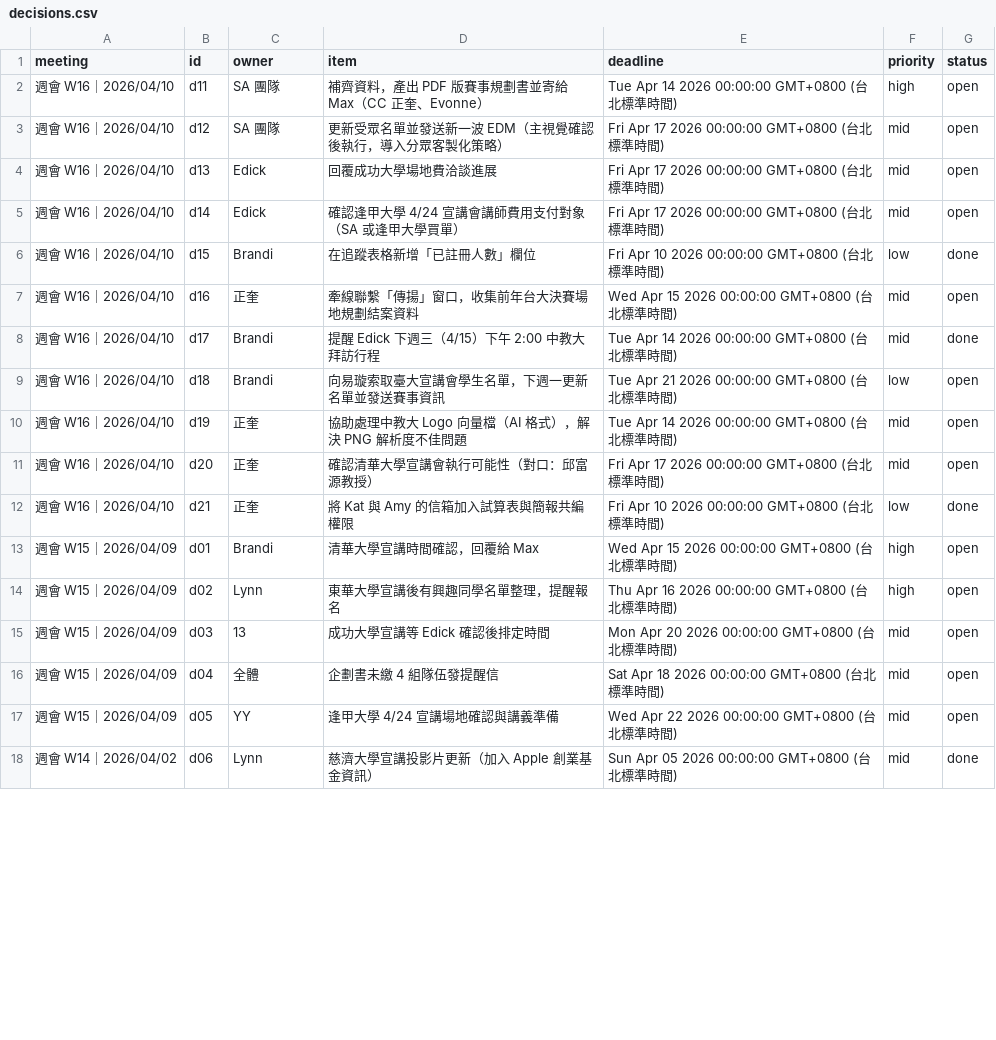
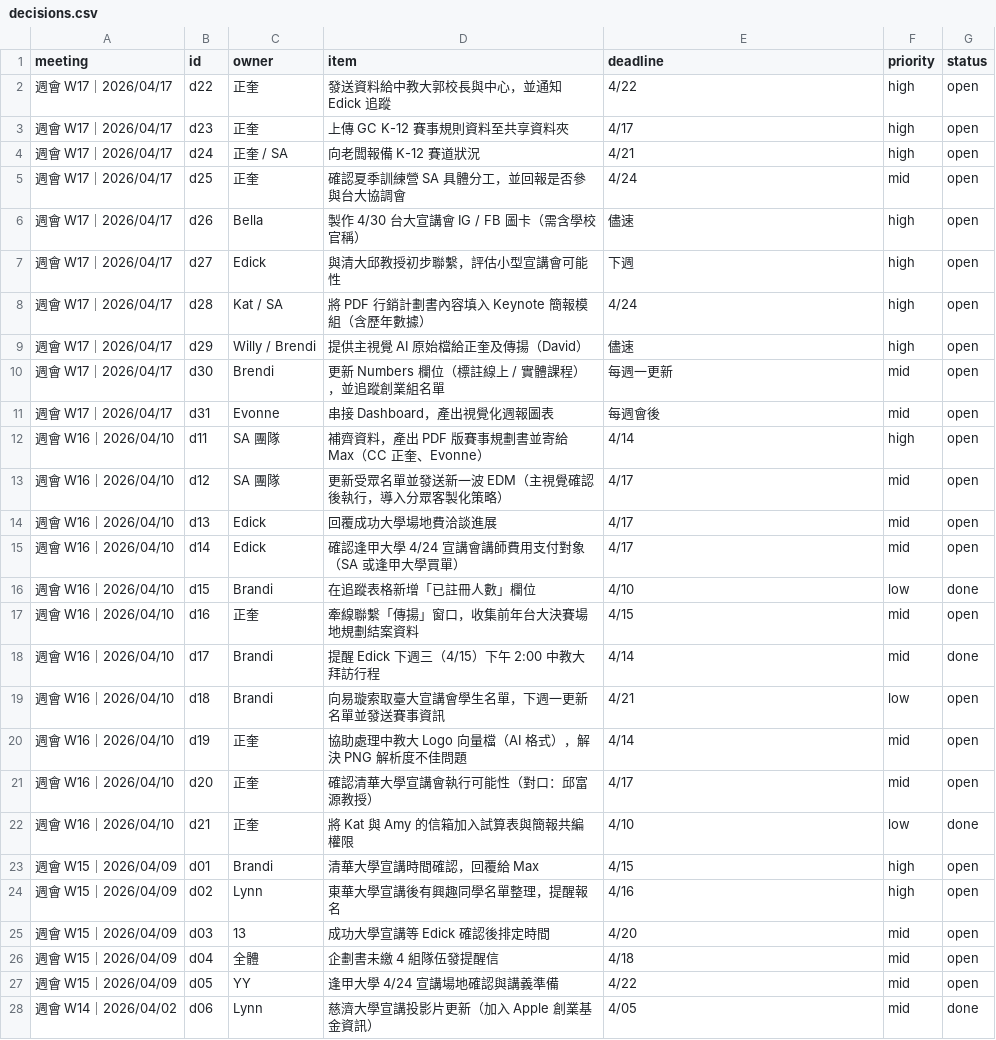
Before and after one commit to EvonneLu-ai/maic-dashboard-2026, a CSV file: data/decisions.csv, drawn as a sheet; only a part is shown; the diff covers the shown part only.

Commit message:
fix: 修正 W17 決議 id 重複 + 截止日期格式

```diff
--- a/data/decisions.csv
+++ b/data/decisions.csv
@@ -1,18 +1,28 @@
 meeting,id,owner,item,deadline,priority,status
-週會 W16｜2026/04/10,d11,SA 團隊,補齊資料，產出 PDF 版賽事規劃書並寄給 Max（CC 正奎、Evonne）,Tue Apr 14 2026 00:00:00 GMT+0800 (台北標準時間),high,open
-週會 W16｜2026/04/10,d12,SA 團隊,更新受眾名單並發送新一波 EDM（主視覺確認後執行，導入分眾客製化策略）,Fri Apr 17 2026 00:00:00 GMT+0800 (台北標準時間),mid,open
-週會 W16｜2026/04/10,d13,Edick,回覆成功大學場地費洽談進展,Fri Apr 17 2026 00:00:00 GMT+0800 (台北標準時間),mid,open
-週會 W16｜2026/04/10,d14,Edick,確認逢甲大學 4/24 宣講會講師費用支付對象（SA 或逢甲大學買單）,Fri Apr 17 2026 00:00:00 GMT+0800 (台北標準時間),mid,open
-週會 W16｜2026/04/10,d15,Brandi,在追蹤表格新增「已註冊人數」欄位,Fri Apr 10 2026 00:00:00 GMT+0800 (台北標準時間),low,done
-週會 W16｜2026/04/10,d16,正奎,牽線聯繫「傳揚」窗口，收集前年台大決賽場地規劃結案資料,Wed Apr 15 2026 00:00:00 GMT+0800 (台北標準時間),mid,open
-週會 W16｜2026/04/10,d17,Brandi,提醒 Edick 下週三（4/15）下午 2:00 中教大拜訪行程,Tue Apr 14 2026 00:00:00 GMT+0800 (台北標準時間),mid,done
-週會 W16｜2026/04/10,d18,Brandi,向易璇索取臺大宣講會學生名單，下週一更新名單並發送賽事資訊,Tue Apr 21 2026 00:00:00 GMT+0800 (台北標準時間),low,open
-週會 W16｜2026/04/10,d19,正奎,協助處理中教大 Logo 向量檔（AI 格式），解決 PNG 解析度不佳問題,Tue Apr 14 2026 00:00:00 GMT+0800 (台北標準時間),mid,open
-週會 W16｜2026/04/10,d20,正奎,確認清華大學宣講會執行可能性（對口：邱富源教授）,Fri Apr 17 2026 00:00:00 GMT+0800 (台北標準時間),mid,open
-週會 W16｜2026/04/10,d21,正奎,將 Kat 與 Amy 的信箱加入試算表與簡報共編權限,Fri Apr 10 2026 00:00:00 GMT+0800 (台北標準時間),low,done
-週會 W15｜2026/04/09,d01,Brandi,清華大學宣講時間確認，回覆給 Max,Wed Apr 15 2026 00:00:00 GMT+0800 (台北標準時間),high,open
-週會 W15｜2026/04/09,d02,Lynn,東華大學宣講後有興趣同學名單整理，提醒報名,Thu Apr 16 2026 00:00:00 GMT+0800 (台北標準時間),high,open
-週會 W15｜2026/04/09,d03,13,成功大學宣講等 Edick 確認後排定時間,Mon Apr 20 2026 00:00:00 GMT+0800 (台北標準時間),mid,open
-週會 W15｜2026/04/09,d04,全體,企劃書未繳 4 組隊伍發提醒信,Sat Apr 18 2026 00:00:00 GMT+0800 (台北標準時間),mid,open
-週會 W15｜2026/04/09,d05,YY,逢甲大學 4/24 宣講場地確認與講義準備,Wed Apr 22 2026 00:00:00 GMT+0800 (台北標準時間),mid,open
-週會 W14｜2026/04/02,d06,Lynn,慈濟大學宣講投影片更新（加入 Apple 創業基金資訊）,Sun Apr 05 2026 00:00:00 GMT+0800 (台北標準時間),mid,done
+週會 W17｜2026/04/17,d22,正奎,發送資料給中教大郭校長與中心，並通知 Edick 追蹤,4/22,high,open
+週會 W17｜2026/04/17,d23,正奎,上傳 GC K-12 賽事規則資料至共享資料夾,4/17,high,open
+週會 W17｜2026/04/17,d24,正奎 / SA,向老闆報備 K-12 賽道狀況,4/21,high,open
+週會 W17｜2026/04/17,d25,正奎,確認夏季訓練營 SA 具體分工，並回報是否參與台大協調會,4/24,mid,open
+週會 W17｜2026/04/17,d26,Bella,製作 4/30 台大宣講會 IG / FB 圖卡（需含學校官稱）,儘速,high,open
+週會 W17｜2026/04/17,d27,Edick,與清大邱教授初步聯繫，評估小型宣講會可能性,下週,high,open
+週會 W17｜2026/04/17,d28,Kat / SA,將 PDF 行銷計劃書內容填入 Keynote 簡報模組（含歷年數據）,4/24,high,open
+週會 W17｜2026/04/17,d29,Willy / Brendi,提供主視覺 AI 原始檔給正奎及傳揚（David）,儘速,high,open
+週會 W17｜2026/04/17,d30,Brendi,更新 Numbers 欄位（標註線上 / 實體課程），並追蹤創業組名單,每週一更新,mid,open
+週會 W17｜2026/04/17,d31,Evonne,串接 Dashboard，產出視覺化週報圖表,每週會後,mid,open
+週會 W16｜2026/04/10,d11,SA 團隊,補齊資料，產出 PDF 版賽事規劃書並寄給 Max（CC 正奎、Evonne）,4/14,high,open
+週會 W16｜2026/04/10,d12,SA 團隊,更新受眾名單並發送新一波 EDM（主視覺確認後執行，導入分眾客製化策略）,4/17,mid,open
+週會 W16｜2026/04/10,d13,Edick,回覆成功大學場地費洽談進展,4/17,mid,open
+週會 W16｜2026/04/10,d14,Edick,確認逢甲大學 4/24 宣講會講師費用支付對象（SA 或逢甲大學買單）,4/17,mid,open
+週會 W16｜2026/04/10,d15,Brandi,在追蹤表格新增「已註冊人數」欄位,4/10,low,done
+週會 W16｜2026/04/10,d16,正奎,牽線聯繫「傳揚」窗口，收集前年台大決賽場地規劃結案資料,4/15,mid,open
+週會 W16｜2026/04/10,d17,Brandi,提醒 Edick 下週三（4/15）下午 2:00 中教大拜訪行程,4/14,mid,done
+週會 W16｜2026/04/10,d18,Brandi,向易璇索取臺大宣講會學生名單，下週一更新名單並發送賽事資訊,4/21,low,open
+週會 W16｜2026/04/10,d19,正奎,協助處理中教大 Logo 向量檔（AI 格式），解決 PNG 解析度不佳問題,4/14,mid,open
+週會 W16｜2026/04/10,d20,正奎,確認清華大學宣講會執行可能性（對口：邱富源教授）,4/17,mid,open
+週會 W16｜2026/04/10,d21,正奎,將 Kat 與 Amy 的信箱加入試算表與簡報共編權限,4/10,low,done
+週會 W15｜2026/04/09,d01,Brandi,清華大學宣講時間確認，回覆給 Max,4/15,high,open
+週會 W15｜2026/04/09,d02,Lynn,東華大學宣講後有興趣同學名單整理，提醒報名,4/16,high,open
+週會 W15｜2026/04/09,d03,13,成功大學宣講等 Edick 確認後排定時間,4/20,mid,open
+週會 W15｜2026/04/09,d04,全體,企劃書未繳 4 組隊伍發提醒信,4/18,mid,open
+週會 W15｜2026/04/09,d05,YY,逢甲大學 4/24 宣講場地確認與講義準備,4/22,mid,open
+週會 W14｜2026/04/02,d06,Lynn,慈濟大學宣講投影片更新（加入 Apple 創業基金資訊）,4/05,mid,done
```
Also changed, not shown: 10 removed rows and 4 edited cells elsewhere in this file.
